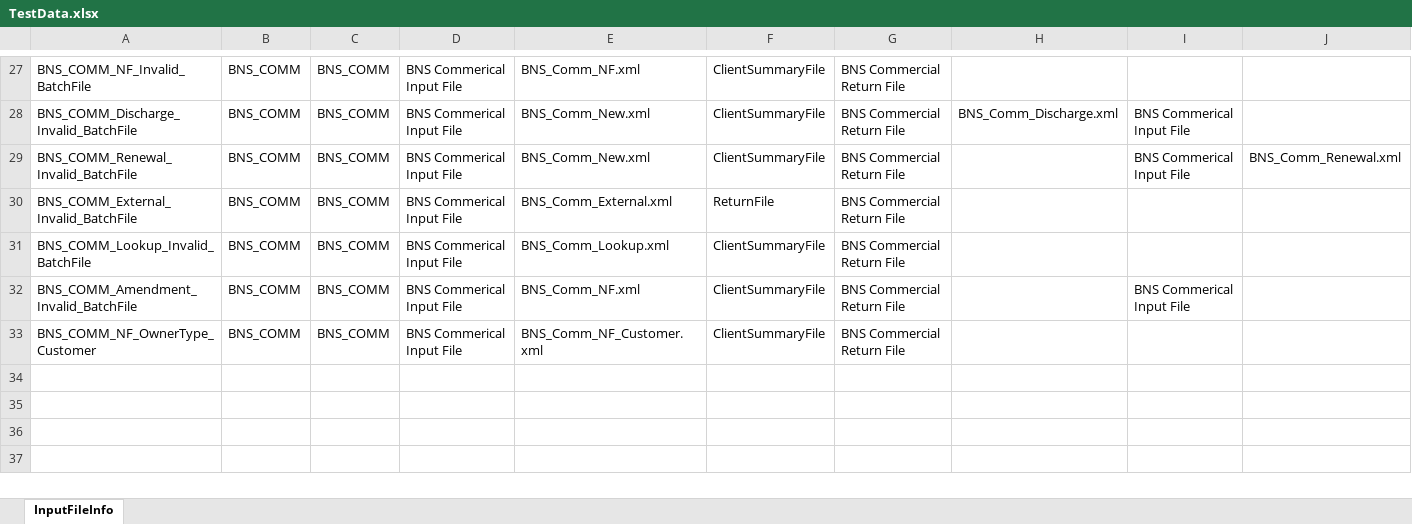
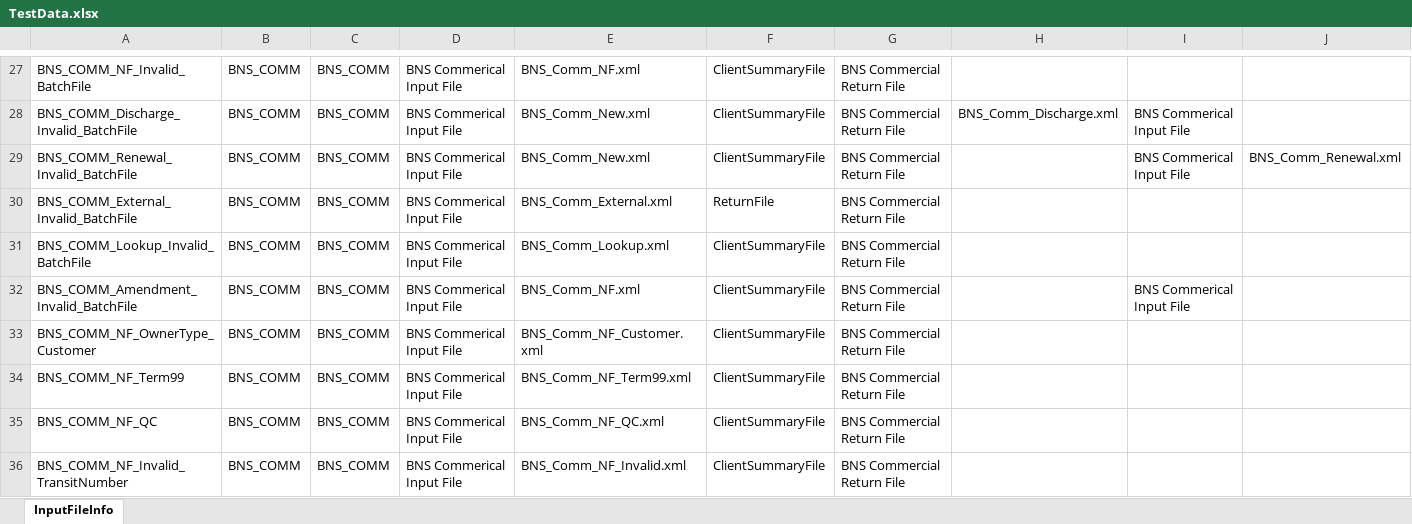
Before and after one commit to MahiArutla/RC-Batch-Partial-Regression, an Excel workbook: src/data/TestData.xlsx, sheet InputFileInfo, drawn as a sheet; only a part is shown, gaps mark what is left out; values as stored, in another font and other column widths than the file's, no borders; conditional formats not drawn; rows hold the shown columns only; the diff names each change by its address in the sheet, - before the commit and + after, or states it on an @@ line.

Commit message:
BNS_Comm

```diff
--- a/src/data/TestData.xlsx (sheet InputFileInfo)
+++ b/src/data/TestData.xlsx (sheet InputFileInfo)
+row 34: BNS_COMM_NF_Term99 | BNS_COMM | BNS_COMM | BNS Commerical Input File | BNS_Comm_NF_Term99.xml | ClientSummaryFile | BNS Commercial Return File
+row 35: BNS_COMM_NF_QC | BNS_COMM | BNS_COMM | BNS Commerical Input File | BNS_Comm_NF_QC.xml | ClientSummaryFile | BNS Commercial Return File
+row 36: BNS_COMM_NF_Invalid_TransitNumber | BNS_COMM | BNS_COMM | BNS Commerical Input File | BNS_Comm_NF_Invalid.xml | ClientSummaryFile | BNS Commercial Return File
```
Also changed, not shown: 13 other files.
